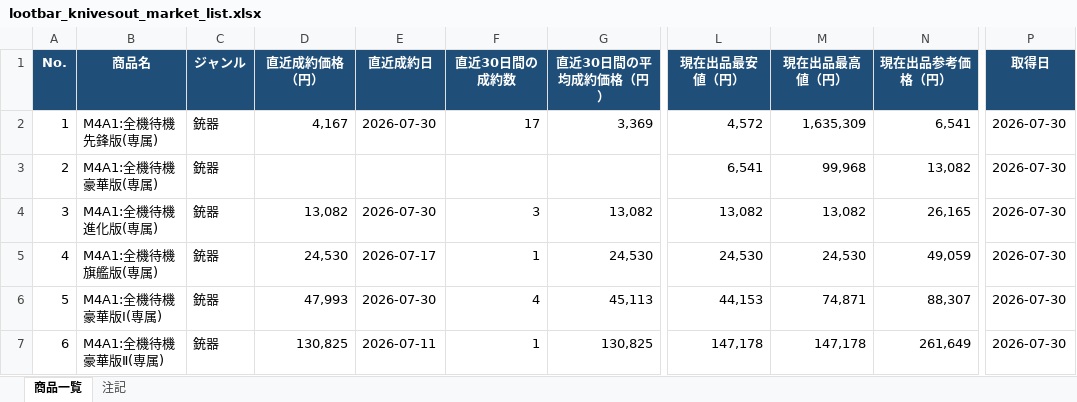
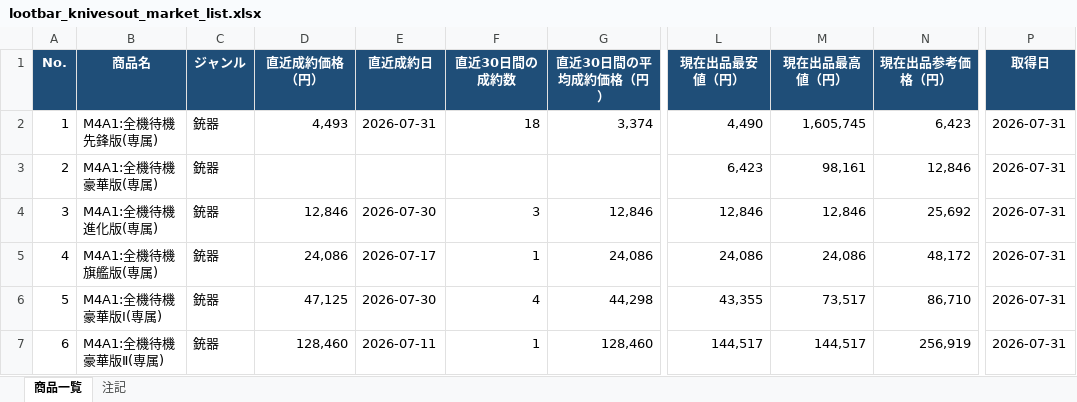
Before and after one commit to oF7QurrcC8tHwu6hgLtGggpqIwvH6ALKRY6gKaq/xS3-ZFWBFEJyC2Y3M6fwl-w9i7SrqNUNj36QwVV, an Excel workbook: output/lootbar_knivesout_market_list.xlsx, sheet 商品一覧, drawn as a sheet; only a part is shown, gaps mark what is left out; values as stored, in another font and other column widths than the file's, no borders; the diff covers the shown part only; the diff names each change by its address in the sheet, - before the commit and + after, or states it on an @@ line.

```diff
--- a/output/lootbar_knivesout_market_list.xlsx (sheet 商品一覧)
+++ b/output/lootbar_knivesout_market_list.xlsx (sheet 商品一覧)
-D2 (直近成約価格（円）): 4,167
+D2 (直近成約価格（円）): 4,493
-E2 (直近成約日): 2026-07-30
+E2 (直近成約日): 2026-07-31
-F2 (直近30日間の成約数): 17
+F2 (直近30日間の成約数): 18
-G2 (直近30日間の平均成約価格（円）): 3,369
+G2 (直近30日間の平均成約価格（円）): 3,374
-L2 (現在出品最安値（円）): 4,572
+L2 (現在出品最安値（円）): 4,490
-M2 (現在出品最高値（円）): 1,635,309
+M2 (現在出品最高値（円）): 1,605,745
-N2 (現在出品参考価格（円）): 6,541
+N2 (現在出品参考価格（円）): 6,423
-P2:P7 (取得日): 2026-07-30
+P2:P7 (取得日): 2026-07-31
-L3 (現在出品最安値（円）): 6,541
+L3 (現在出品最安値（円）): 6,423
-M3 (現在出品最高値（円）): 99,968
+M3 (現在出品最高値（円）): 98,161
-N3 (現在出品参考価格（円）): 13,082
+N3 (現在出品参考価格（円）): 12,846
-D4 (直近成約価格（円）): 13,082
+D4 (直近成約価格（円）): 12,846
-G4 (直近30日間の平均成約価格（円）): 13,082
+G4 (直近30日間の平均成約価格（円）): 12,846
-L4 (現在出品最安値（円）): 13,082
+L4 (現在出品最安値（円）): 12,846
-M4 (現在出品最高値（円）): 13,082
+M4 (現在出品最高値（円）): 12,846
-N4 (現在出品参考価格（円）): 26,165
+N4 (現在出品参考価格（円）): 25,692
-D5 (直近成約価格（円）): 24,530
+D5 (直近成約価格（円）): 24,086
-G5 (直近30日間の平均成約価格（円）): 24,530
+G5 (直近30日間の平均成約価格（円）): 24,086
-L5 (現在出品最安値（円）): 24,530
+L5 (現在出品最安値（円）): 24,086
-M5 (現在出品最高値（円）): 24,530
+M5 (現在出品最高値（円）): 24,086
-N5 (現在出品参考価格（円）): 49,059
+N5 (現在出品参考価格（円）): 48,172
-D6 (直近成約価格（円）): 47,993
+D6 (直近成約価格（円）): 47,125
-G6 (直近30日間の平均成約価格（円）): 45,113
+G6 (直近30日間の平均成約価格（円）): 44,298
-L6 (現在出品最安値（円）): 44,153
+L6 (現在出品最安値（円）): 43,355
-M6 (現在出品最高値（円）): 74,871
+M6 (現在出品最高値（円）): 73,517
-N6 (現在出品参考価格（円）): 88,307
+N6 (現在出品参考価格（円）): 86,710
-D7 (直近成約価格（円）): 130,825
+D7 (直近成約価格（円）): 128,460
-G7 (直近30日間の平均成約価格（円）): 130,825
+G7 (直近30日間の平均成約価格（円）): 128,460
-L7 (現在出品最安値（円）): 147,178
+L7 (現在出品最安値（円）): 144,517
-M7 (現在出品最高値（円）): 147,178
+M7 (現在出品最高値（円）): 144,517
-N7 (現在出品参考価格（円）): 261,649
+N7 (現在出品参考価格（円）): 256,919
```
Also changed, not shown: 1806 edited cells elsewhere in this sheet, sheet 注記, 2 other files.
